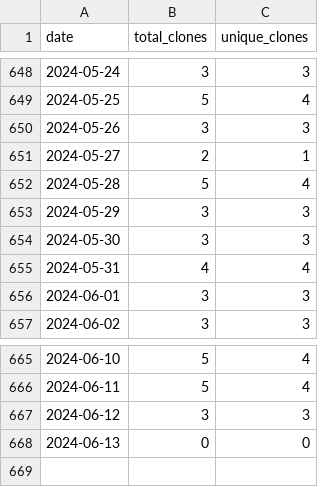
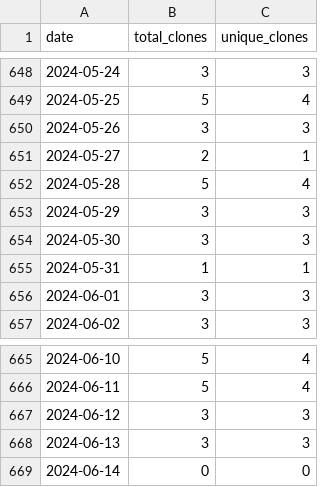
Before and after one commit to wumphlett/COMP-5660, a CSV file: .traffic/clones.csv, drawn as a sheet; only a part is shown, gaps mark what is left out.

Commit message:
Updating repository traffic

```diff
--- a/.traffic/clones.csv
+++ b/.traffic/clones.csv
@@ -654,3 +654,3 @@ date,total_clones,unique_clones
 2024-05-30,3,3
-2024-05-31,4,4
+2024-05-31,1,1
 2024-06-01,3,3
@@ -667,2 +667,3 @@ date,total_clones,unique_clones
 2024-06-12,3,3
-2024-06-13,0,0
+2024-06-13,3,3
+2024-06-14,0,0
```
Also changed, not shown: .traffic/views.csv, 3 other files.
